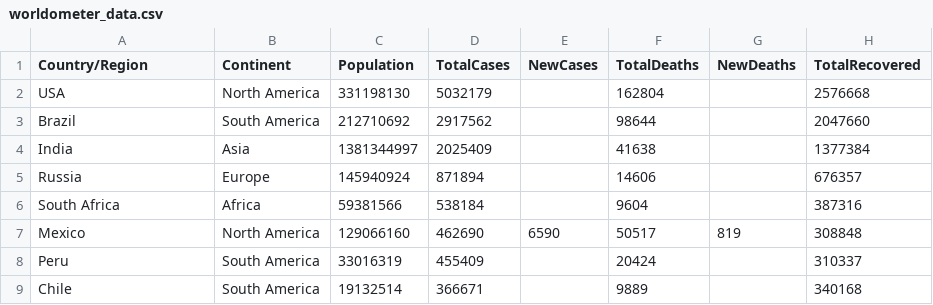
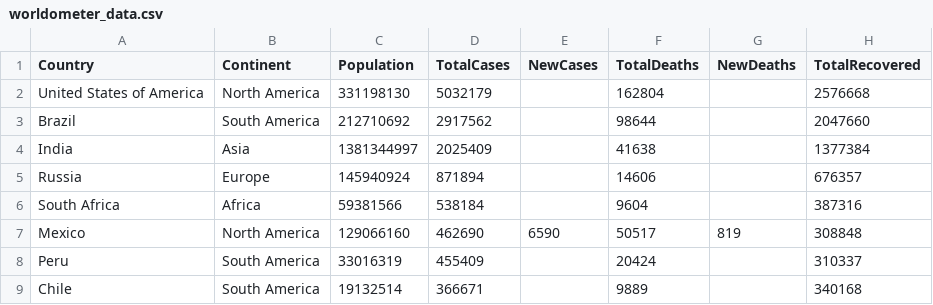
Before and after one commit to TohXiaoYing/FIT3179_HomeworkW9, a CSV file: data/worldometer_data.csv, drawn as a sheet; only a part is shown; the diff names each change by its address in the sheet, - before the commit and + after, or states it on an @@ line.

Commit message:
Modified dataset

```diff
--- a/data/worldometer_data.csv
+++ b/data/worldometer_data.csv
-A1: Country/Region
+A1: Country
-A2 (Country): USA
+A2 (Country): United States of America
```
